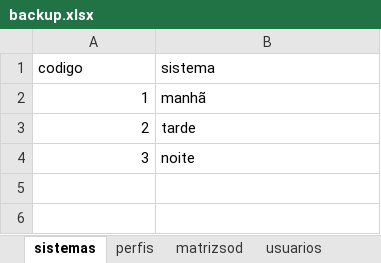
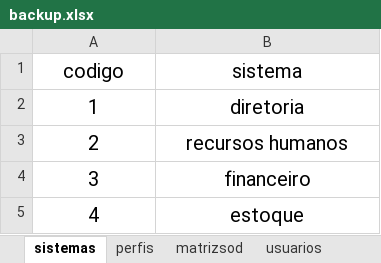
Before and after one commit to cleytonmuto/certificacao-1, an Excel workbook: model/backup.xlsx, sheet sistemas, drawn as a sheet; values as stored, in another font and other column widths than the file's, no borders; the diff names each change by its address in the sheet, - before the commit and + after, or states it on an @@ line.

Commit message:
fix: new sistemas and perfis

```diff
--- a/model/backup.xlsx (sheet sistemas)
+++ b/model/backup.xlsx (sheet sistemas)
@@ A1:B4 text size: larger @@
-A1:B1 alignment: left
+A1:B1 alignment: center
-A2:A4 alignment: right
+A2:A4 alignment: center
-B2 (sistema): manhã
+B2 (sistema): diretoria
-B2:B4 alignment: left
+B2:B4 alignment: center
-B3 (sistema): tarde
+B3 (sistema): recursos humanos
-B4 (sistema): noite
+B4 (sistema): financeiro
+row 5: 4 | estoque
```
Also changed, not shown: sheet matrizsod, sheet perfis, sheet usuarios, model/database.xlsx.
